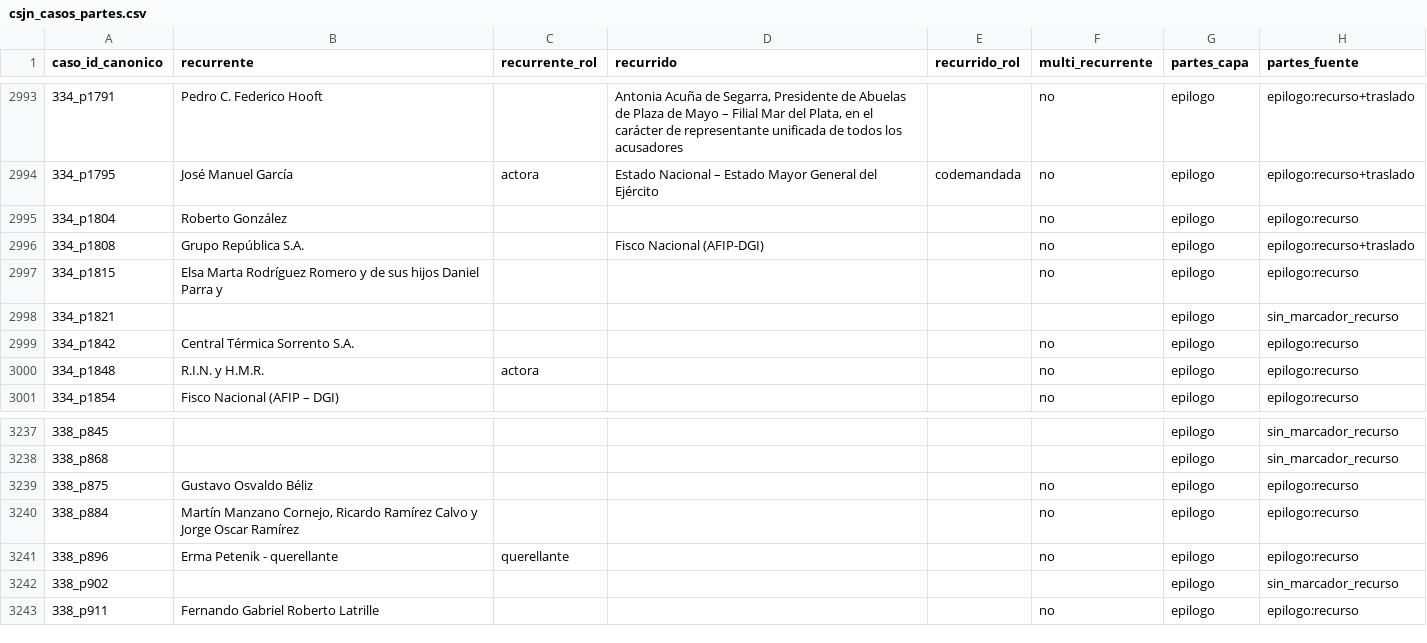
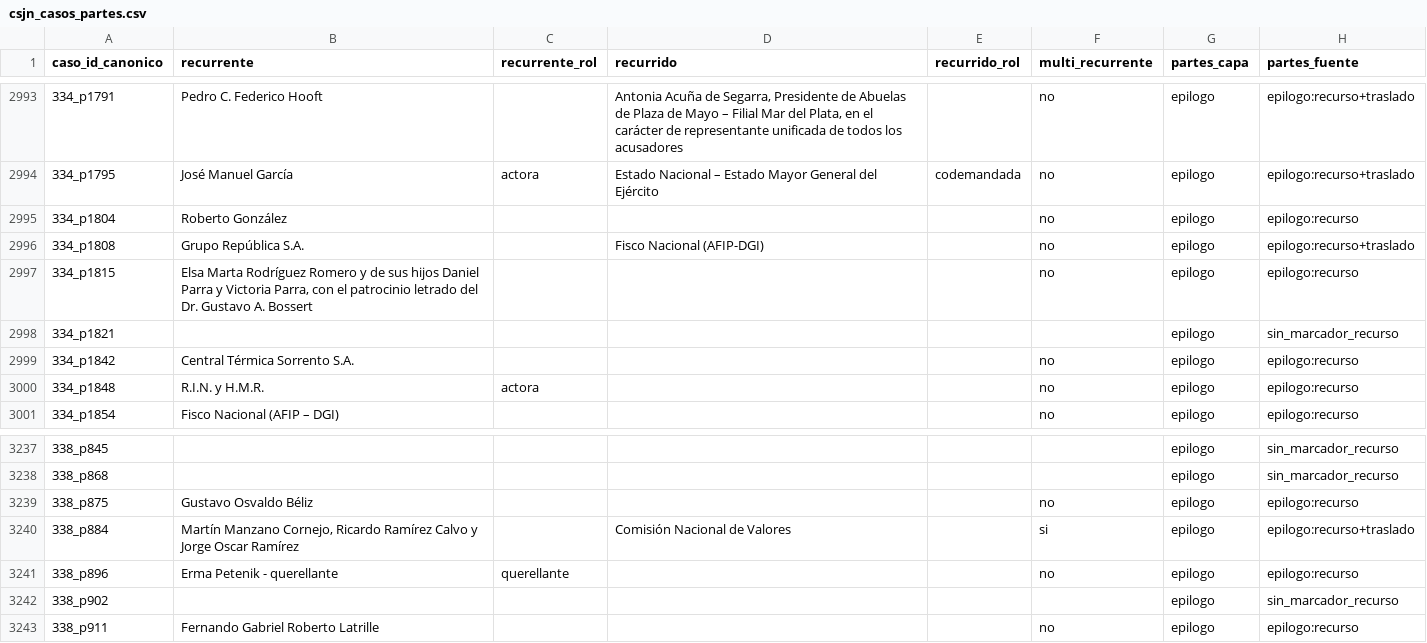
Before and after one commit to guillee1010/corpus-csjn, a CSV file: output/parser/csjn_casos_partes.csv, drawn as a sheet; only a part is shown, gaps mark what is left out.

Commit message:
H193: B148 fix A - guards del detector de firma (parser v29.0), flip-set 3799/1303, ciclo sellado

```diff
--- a/output/parser/csjn_casos_partes.csv
+++ b/output/parser/csjn_casos_partes.csv
@@ -2996,3 +2996,3 @@ caso_id_canonico,recurrente,recurrente_rol,recurrido,recurrido_rol,multi_recurre
 334_p1808,Grupo República S.A.,,Fisco Nacional (AFIP-DGI),,no,epilogo,epilogo:recurso+traslado
-334_p1815,Elsa Marta Rodríguez Romero y de sus hijos Daniel Parra y,,,,no,epilogo,epilogo:recurso
+334_p1815,"Elsa Marta Rodríguez Romero y de sus hijos Daniel Parra y Victoria Parra, con el patrocinio letrado del Dr. Gustavo A. Bossert",,,,no,epilogo,epilogo:recurso
 334_p1821,,,,,,epilogo,sin_marcador_recurso
@@ -3239,3 +3239,3 @@ caso_id_canonico,recurrente,recurrente_rol,recurrido,recurrido_rol,multi_recurre
 338_p875,Gustavo Osvaldo Béliz,,,,no,epilogo,epilogo:recurso
-338_p884,"Martín Manzano Cornejo, Ricardo Ramírez Calvo y Jorge Oscar Ramírez",,,,no,epilogo,epilogo:recurso
+338_p884,"Martín Manzano Cornejo, Ricardo Ramírez Calvo y Jorge Oscar Ramírez",,Comisión Nacional de Valores,,si,epilogo,epilogo:recurso+traslado
 338_p896,Erma Petenik - querellante,querellante,,,no,epilogo,epilogo:recurso
```
Also changed, not shown: output/parser/csjn_casos_materia.csv, 9 other files.
